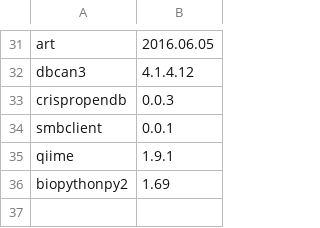
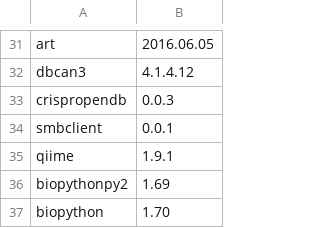
Before and after one commit to vdblab/dockerfiles, a CSV file: build_manifest.csv, drawn as a sheet; only a part is shown, gaps mark what is left out; the diff names each change by its address in the sheet, - before the commit and + after, or states it on an @@ line.

Commit message:
add python3 biopython with regex

```diff
--- a/build_manifest.csv
+++ b/build_manifest.csv
+row 37: biopython | 1.70
```
Also changed, not shown: 1 other file.
